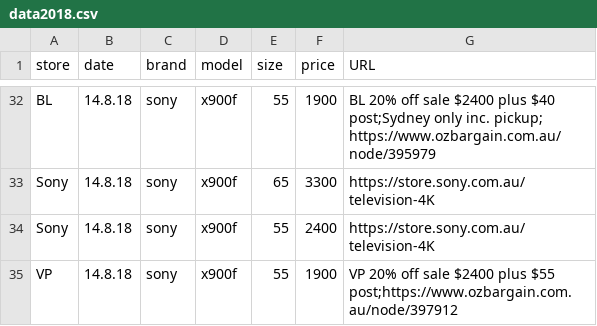
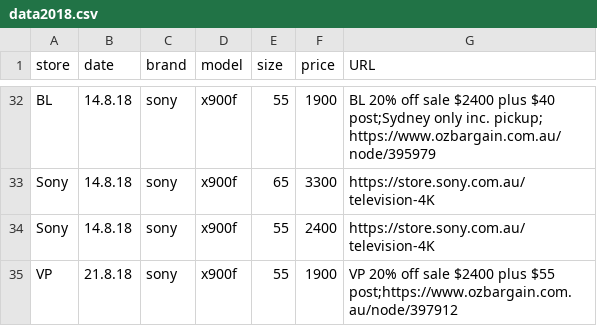
Before and after one commit to areff2000/plotly_training_Mar2017, a CSV file: data2018.csv, drawn as a sheet; only a part is shown, gaps mark what is left out.

Commit message:
MINOR EDIT

```diff
--- a/data2018.csv
+++ b/data2018.csv
@@ -34,2 +34,2 @@ store, date, brand, model, size, price, URL
 "Sony", "14.8.18", "sony", "x900f", 55, 2400, "https://store.sony.com.au/television-4K"
-"VP", "14.8.18", "sony", "x900f", 55, 1900, "VP 20% off sale $2400 plus $55 post;https://www.ozbargain.com.au/node/397912"
+"VP", "21.8.18", "sony", "x900f", 55, 1900, "VP 20% off sale $2400 plus $55 post;https://www.ozbargain.com.au/node/397912"
```
